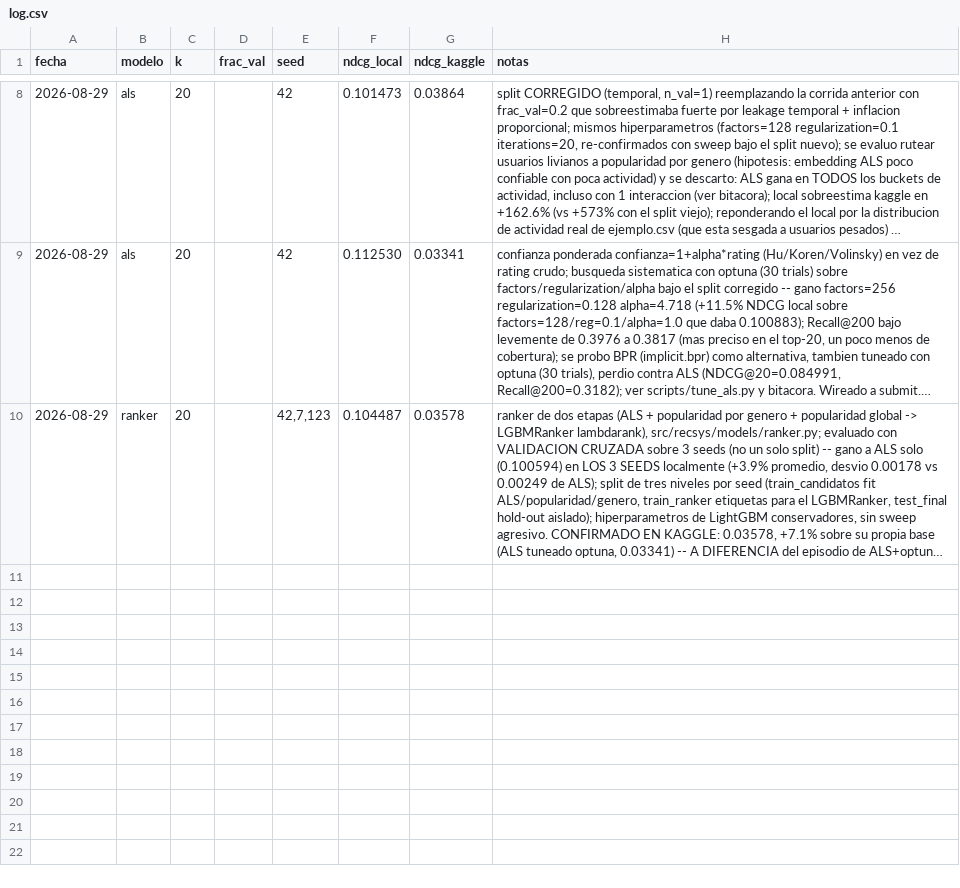
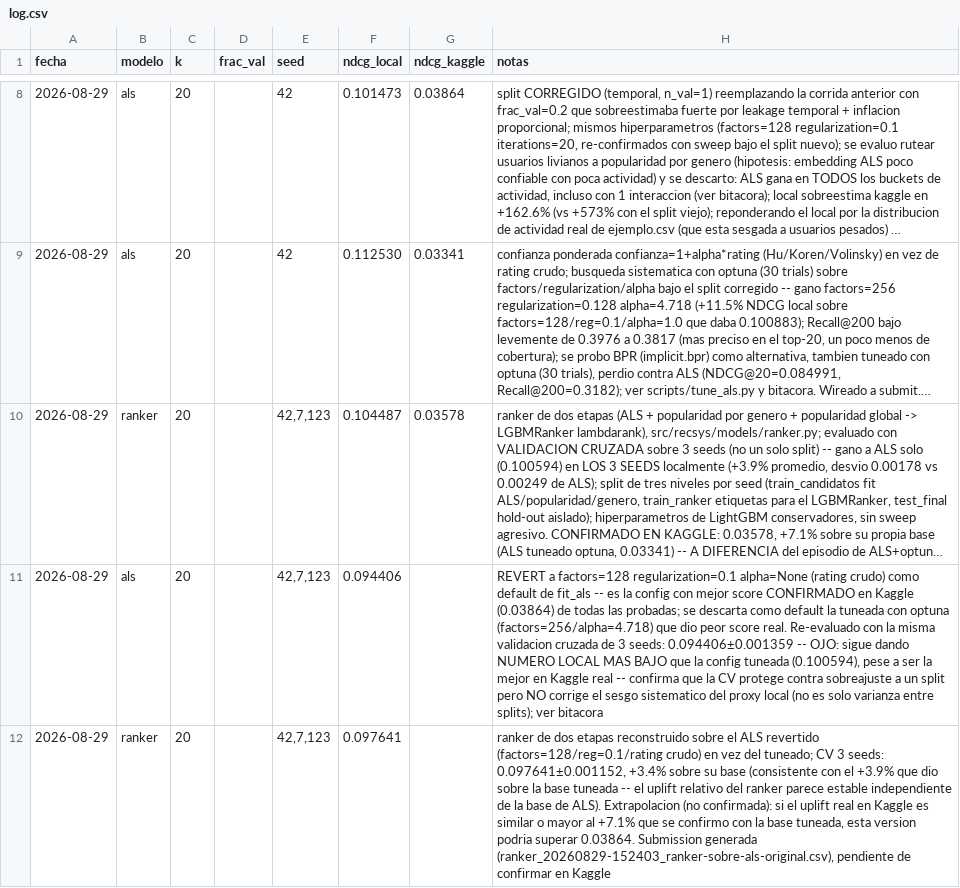
Before and after one commit to leonardoiula/recsys-libros, a CSV file: experiments/log.csv, drawn as a sheet; only a part is shown, gaps mark what is left out; long unchanged cells end in …; the diff names each change by its address in the sheet, - before the commit and + after, or states it on an @@ line.

Commit message:
Revierte default de ALS a rating crudo (mejor score confirmado en Kaggle)
- als.py: construir_matriz_usuario_libro/fit_als soportan alpha=None
  (confianza = rating crudo, reproduce exactamente la config original).
  Nuevo default de fit_als: factors=128, regularization=0.1, alpha=None
  -- es la unica config con score CONFIRMADO en Kaggle (0.03864, el
  mejor historico). La tuneada con optuna (factors=256/alpha=4.718)
  queda documentada como probada y descartada (dio 0.03341 real), no se
  borra el registro de por que se intento.
- submit.py no requirio cambios: "als" y "ranker" ya llamaban
  fit_als(...) sin overrides, heredan el nuevo default solos.
- Re-corrido scripts/evaluate_ranker.py con el ALS revertido: hallazgo
  importante -- la validacion cruzada de 3 seeds SIGUE mostrando el
  numero local mas alto para la config tuneada (0.1006 vs 0.0944),
  pese a ser peor en Kaggle real. La CV protege contra sobreajustar a
  UN split pero no corrige un sesgo sistematico compartido por todos
  los splits locales -- son dos problemas distintos, el segundo sigue
  sin resolver.
- El uplift relativo del ranker sobre su base de ALS se mantuvo
  consistente (+3.4% con la base revertida vs +3.9% con la tuneada,
  que dio +7.1% real en Kaggle) -- hipotesis razonada (no confirmada)
  de que el ranker sobre el ALS original podria superar el 0.03864.
  Submission generada, pendiente de subir a Kaggle.
- experiments/log.csv + bitacora.md + decisiones.md actualizados.

```diff
--- a/experiments/log.csv
+++ b/experiments/log.csv
+row 11: 2026-08-29 | als | 20 |  | 42,7,123 | 0.094406 |  | REVERT a factors=128 regularization=0.1 alpha=None (rating crudo) como default de fit_als -- es la config con mejor score CONFIRMADO en Kaggle (0.03864) de todas las probadas; se descarta como default la tuneada con optuna (factors=256/alpha=4.718) que dio peor score real. Re-evaluado con la misma validacion cruzada de 3 seeds: 0.094406±0.001359 -- OJO: sigue dando NUMERO LOCAL MAS BAJO que la config tuneada (0.100594), pese a ser la mejor en Kaggle real -- confirma que la CV protege contra sobreajuste a un split pero NO corrige el sesgo sistematico del proxy local (no es solo varianza entre splits); ver bitacora
+row 12: 2026-08-29 | ranker | 20 |  | 42,7,123 | 0.097641 |  | ranker de dos etapas reconstruido sobre el ALS revertido (factors=128/reg=0.1/rating crudo) en vez del tuneado; CV 3 seeds: 0.097641±0.001152, +3.4% sobre su base (consistente con el +3.9% que dio sobre la base tuneada -- el uplift relativo del ranker parece estable independiente de la base de ALS). Extrapolacion (no confirmada): si el uplift real en Kaggle es similar o mayor al +7.1% que se confirmo con la base tuneada, esta version podria superar 0.03864. Submission generada (ranker_20260829-152403_ranker-sobre-als-original.csv), pendiente de confirmar en Kaggle
```
Also changed, not shown: 4 other files.
